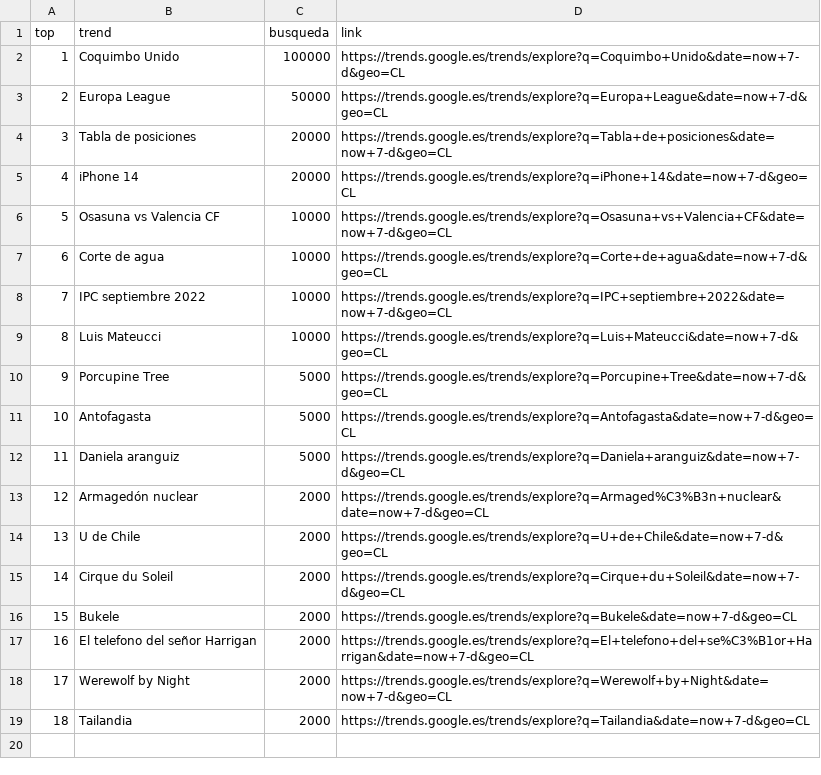
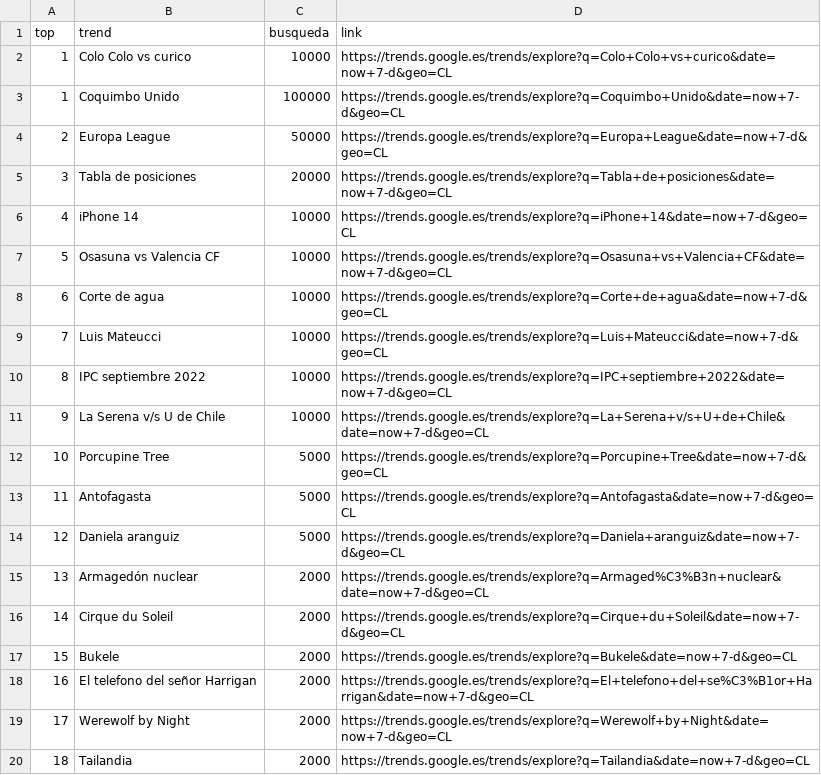
Before and after one commit to cristian-data-science/social_spider_app, a CSV file: resultados/google.csv, drawn as a sheet.

Commit message:
results update

```diff
--- a/resultados/google.csv
+++ b/resultados/google.csv
@@ -1,2 +1,3 @@
 top,trend,busqueda,link
+1,Colo Colo vs curico,10000,https://trends.google.es/trends/explore?q=Colo+Colo+vs+curico&date=now+7-d&geo=CL
 1,Coquimbo Unido,100000,https://trends.google.es/trends/explore?q=Coquimbo+Unido&date=now+7-d&geo=CL
@@ -4,12 +5,12 @@ top,trend,busqueda,link
 3,Tabla de posiciones,20000,https://trends.google.es/trends/explore?q=Tabla+de+posiciones&date=now+7-d&geo=CL
-4,iPhone 14,20000,https://trends.google.es/trends/explore?q=iPhone+14&date=now+7-d&geo=CL
+4,iPhone 14,10000,https://trends.google.es/trends/explore?q=iPhone+14&date=now+7-d&geo=CL
 5,Osasuna vs Valencia CF,10000,https://trends.google.es/trends/explore?q=Osasuna+vs+Valencia+CF&date=now+7-d&geo=CL
 6,Corte de agua,10000,https://trends.google.es/trends/explore?q=Corte+de+agua&date=now+7-d&geo=CL
-7,IPC septiembre 2022,10000,https://trends.google.es/trends/explore?q=IPC+septiembre+2022&date=now+7-d&geo=CL
-8,Luis Mateucci,10000,https://trends.google.es/trends/explore?q=Luis+Mateucci&date=now+7-d&geo=CL
-9,Porcupine Tree,5000,https://trends.google.es/trends/explore?q=Porcupine+Tree&date=now+7-d&geo=CL
-10,Antofagasta,5000,https://trends.google.es/trends/explore?q=Antofagasta&date=now+7-d&geo=CL
-11,Daniela aranguiz,5000,https://trends.google.es/trends/explore?q=Daniela+aranguiz&date=now+7-d&geo=CL
-12,Armagedón nuclear,2000,https://trends.google.es/trends/explore?q=Armaged%C3%B3n+nuclear&date=now+7-d&geo=CL
-13,U de Chile,2000,https://trends.google.es/trends/explore?q=U+de+Chile&date=now+7-d&geo=CL
+7,Luis Mateucci,10000,https://trends.google.es/trends/explore?q=Luis+Mateucci&date=now+7-d&geo=CL
+8,IPC septiembre 2022,10000,https://trends.google.es/trends/explore?q=IPC+septiembre+2022&date=now+7-d&geo=CL
+9,La Serena v/s U de Chile,10000,https://trends.google.es/trends/explore?q=La+Serena+v/s+U+de+Chile&date=now+7-d&geo=CL
+10,Porcupine Tree,5000,https://trends.google.es/trends/explore?q=Porcupine+Tree&date=now+7-d&geo=CL
+11,Antofagasta,5000,https://trends.google.es/trends/explore?q=Antofagasta&date=now+7-d&geo=CL
+12,Daniela aranguiz,5000,https://trends.google.es/trends/explore?q=Daniela+aranguiz&date=now+7-d&geo=CL
+13,Armagedón nuclear,2000,https://trends.google.es/trends/explore?q=Armaged%C3%B3n+nuclear&date=now+7-d&geo=CL
 14,Cirque du Soleil,2000,https://trends.google.es/trends/explore?q=Cirque+du+Soleil&date=now+7-d&geo=CL
```
Also changed, not shown: resultados/twitter.csv, resultados/youtube.csv.
